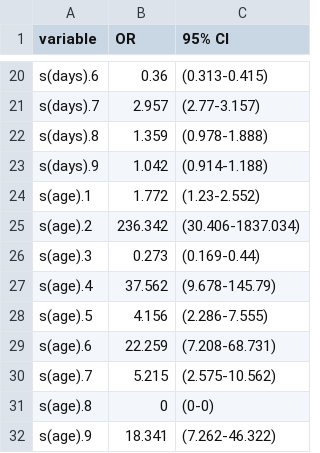
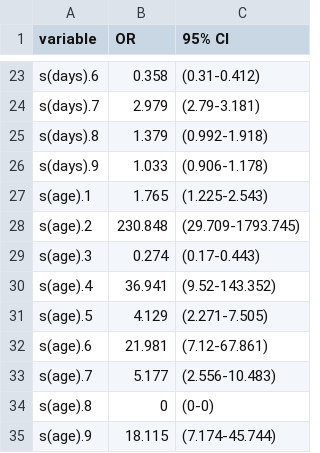
Before and after one commit to EAVE-II/BA.2-variant, a CSV file: output/TND/pos_no_seq_vs2.csv, drawn as a sheet; only a part is shown, gaps mark what is left out; the diff covers the shown part only.

```diff
--- a/output/TND/pos_no_seq_vs2.csv
+++ b/output/TND/pos_no_seq_vs2.csv
@@ -20,13 +23,13 @@
-"s(days).6",0.36,"(0.313-0.415)"
-"s(days).7",2.957,"(2.77-3.157)"
-"s(days).8",1.359,"(0.978-1.888)"
-"s(days).9",1.042,"(0.914-1.188)"
-"s(age).1",1.772,"(1.23-2.552)"
-"s(age).2",236.342,"(30.406-1837.034)"
-"s(age).3",0.273,"(0.169-0.44)"
-"s(age).4",37.562,"(9.678-145.79)"
-"s(age).5",4.156,"(2.286-7.555)"
-"s(age).6",22.259,"(7.208-68.731)"
-"s(age).7",5.215,"(2.575-10.562)"
+"s(days).6",0.358,"(0.31-0.412)"
+"s(days).7",2.979,"(2.79-3.181)"
+"s(days).8",1.379,"(0.992-1.918)"
+"s(days).9",1.033,"(0.906-1.178)"
+"s(age).1",1.765,"(1.225-2.543)"
+"s(age).2",230.848,"(29.709-1793.745)"
+"s(age).3",0.274,"(0.17-0.443)"
+"s(age).4",36.941,"(9.52-143.352)"
+"s(age).5",4.129,"(2.271-7.505)"
+"s(age).6",21.981,"(7.12-67.861)"
+"s(age).7",5.177,"(2.556-10.483)"
 "s(age).8",0,"(0-0)"
-"s(age).9",18.341,"(7.262-46.322)"
+"s(age).9",18.115,"(7.174-45.744)"
```
Also changed, not shown: 4 added rows, 1 removed row and 27 edited cells elsewhere in this file, output/TND/model_B.1.1.529_vs.csv, output/TND/model_B.1.1.529_vs2.csv, 31 other files.
